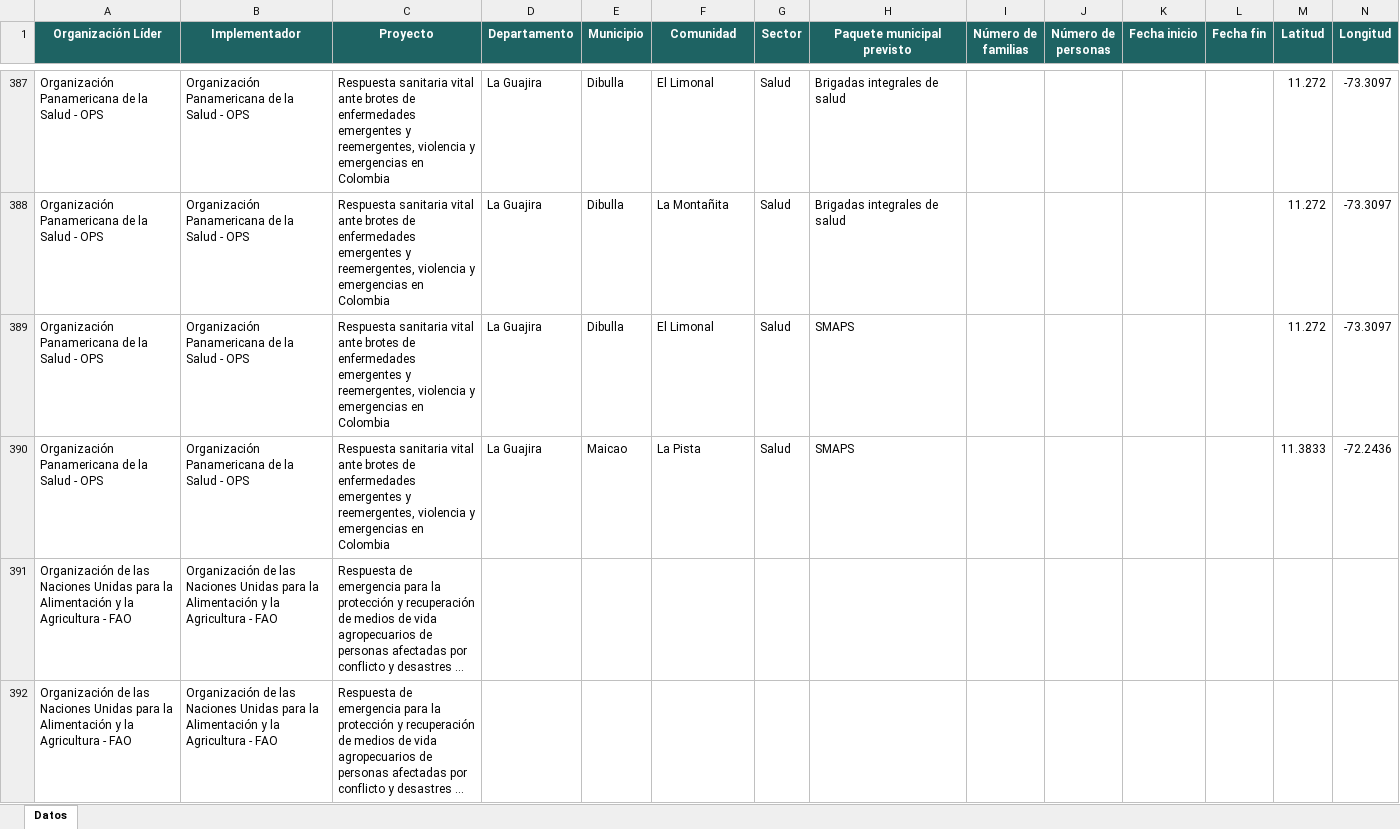
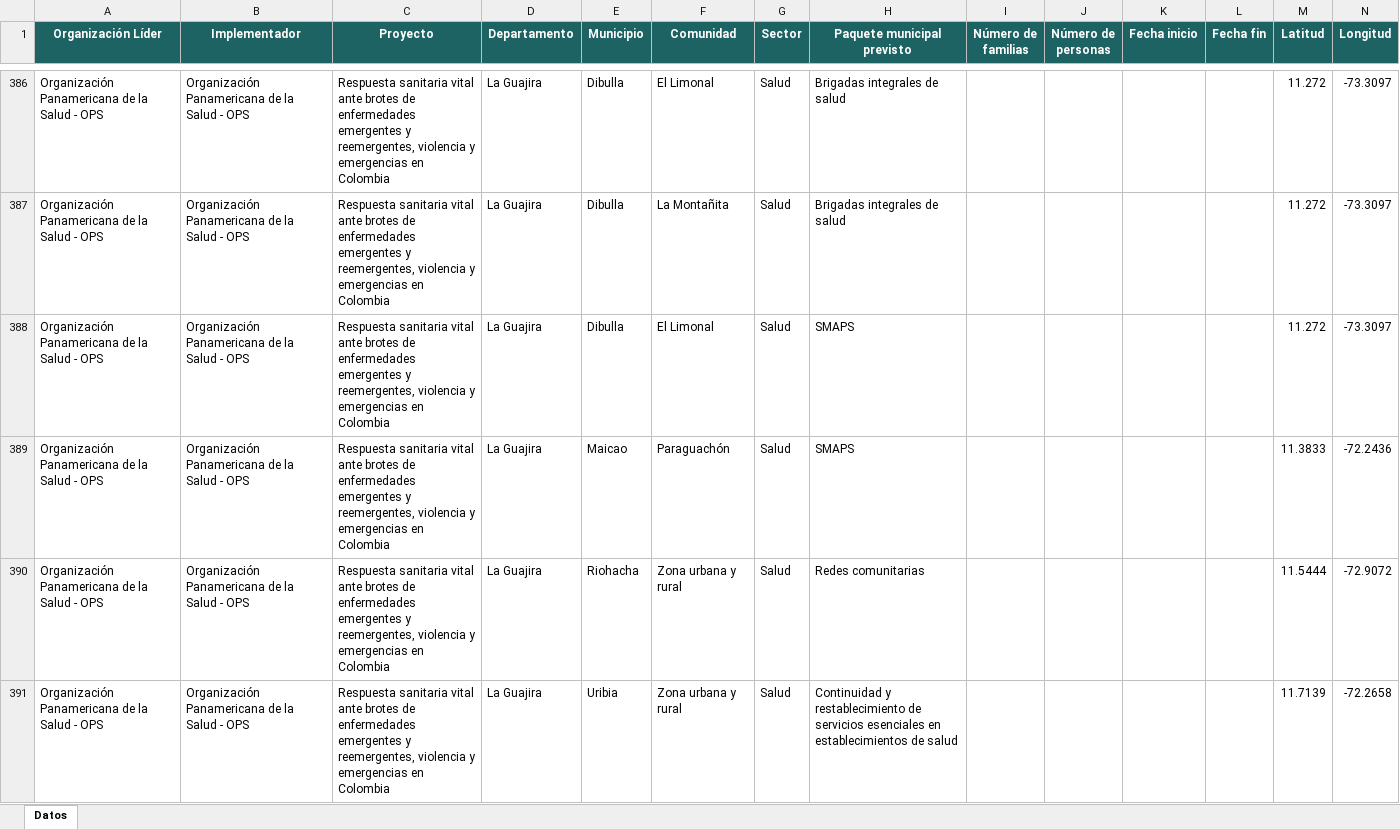
Before and after one commit to elcguajira-cloud/Fondo-Humanitario-para-Colombia---La-Guajira, an Excel workbook: datos.xlsx, sheet Datos, drawn as a sheet; only a part is shown, gaps mark what is left out; the shorter side is filled out with more unchanged rows; long unchanged cells end in …; values as stored, in another font and other column widths than the file's, no borders; conditional formats not drawn; addresses are those after the commit; rows hold the shown columns only; the diff covers the shown part only; the diff names each change by its address in the sheet, - before the commit and + after, or states it on an @@ line.

Commit message:
actualizar datos

```diff
--- a/datos.xlsx (sheet Datos)
+++ b/datos.xlsx (sheet Datos)
-F389 (Comunidad): La Pista
+F389 (Comunidad): Paraguachón
+row 390: Organización Panamericana de la Salud - OPS | Organización Panamericana de la Salud - OPS | Respuesta sanitaria vital ante brotes de enfermedades emergentes y reemergentes, violencia y emergencias en Colombia | La Guajira | Riohacha | Zona urbana y rural | Salud | Redes comunitarias |  |  |  |  | 11.5444 | -72.9072
+row 391: Organización Panamericana de la Salud - OPS | Organización Panamericana de la Salud - OPS | Respuesta sanitaria vital ante brotes de enfermedades emergentes y reemergentes, violencia y emergencias en Colombia | La Guajira | Uribia | Zona urbana y rural | Salud | Continuidad y restablecimiento de servicios esenciales en establecimientos de salud |  |  |  |  | 11.7139 | -72.2658
```
Also changed, not shown: 3 added rows, 1 removed row, 79 edited cells and cell formats elsewhere in this sheet, formulas that keep their value, hidden cells.
